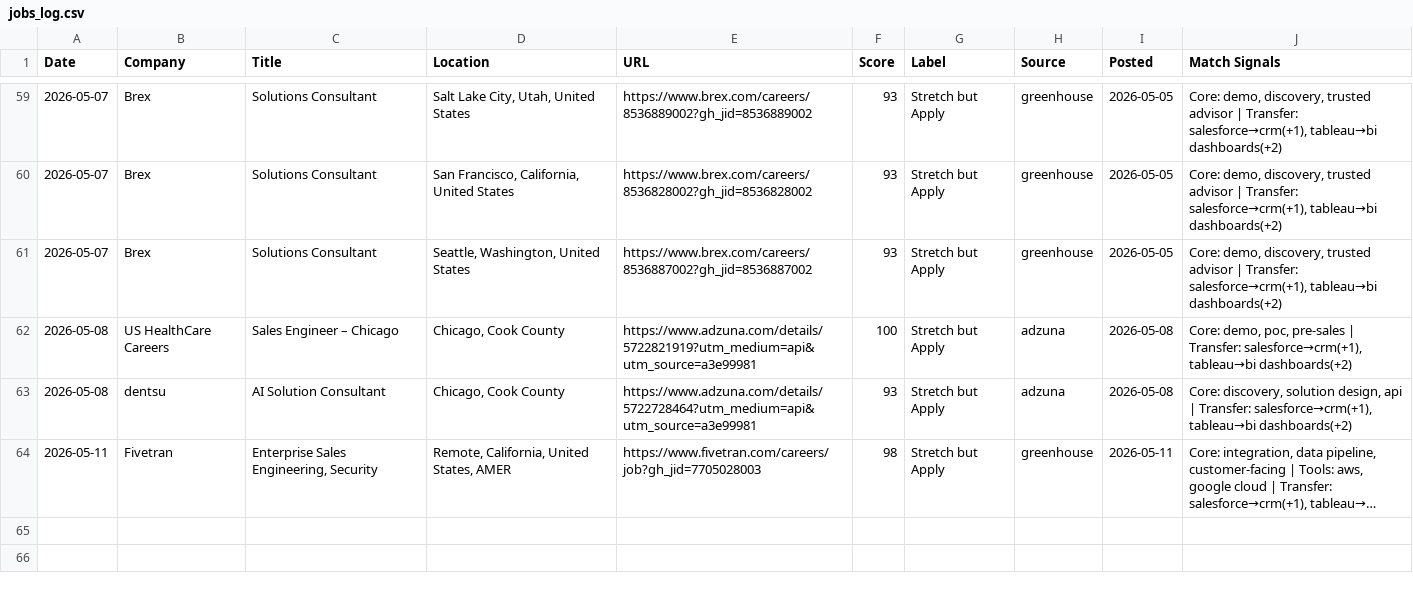
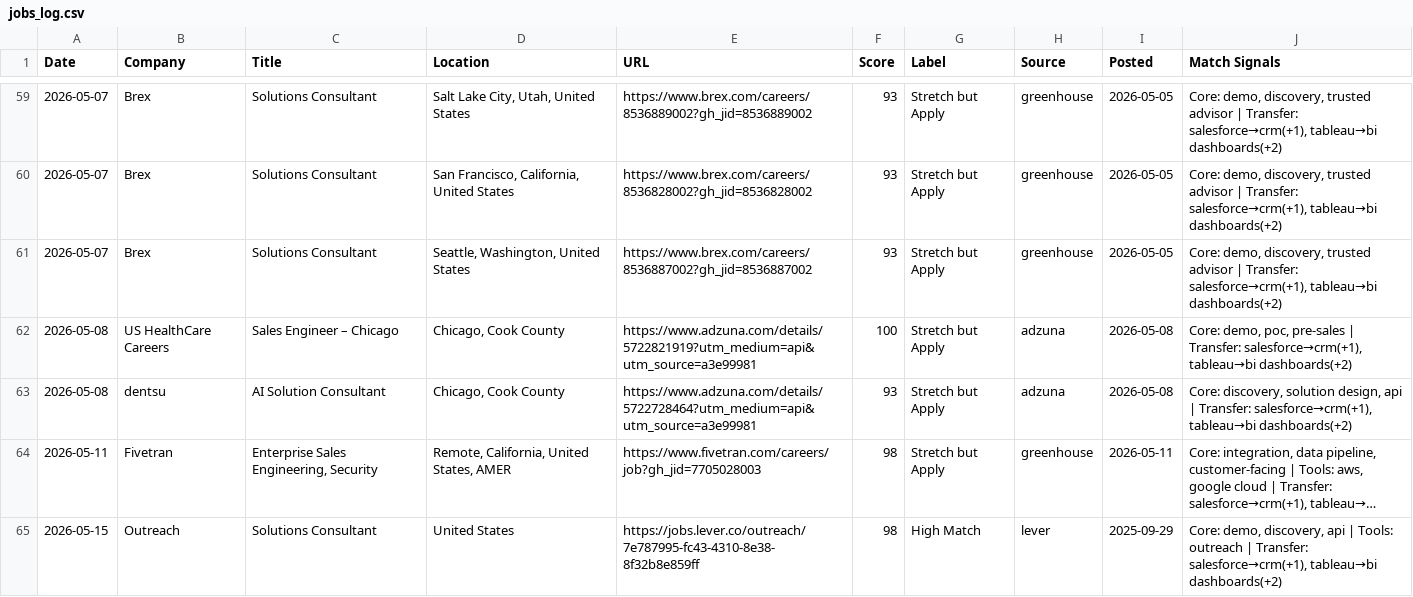
Before and after one commit to venomez-viper/Job-Search-Automation-for-Solutions-Engineer-roles, a CSV file: jobs_log.csv, drawn as a sheet; only a part is shown, gaps mark what is left out; long unchanged cells end in …; the diff names each change by its address in the sheet, - before the commit and + after, or states it on an @@ line.

```diff
--- a/jobs_log.csv
+++ b/jobs_log.csv
+row 65: 2026-05-15 | Outreach | Solutions Consultant | United States | https://jobs.lever.co/outreach/7e787995-fc43-4310-8e38-8f32b8e859ff | 98 | High Match | lever | 2025-09-29 | Core: demo, discovery, api | Tools: outreach | Transfer: salesforce→crm(+1), tableau→bi dashboards(+2)
```
